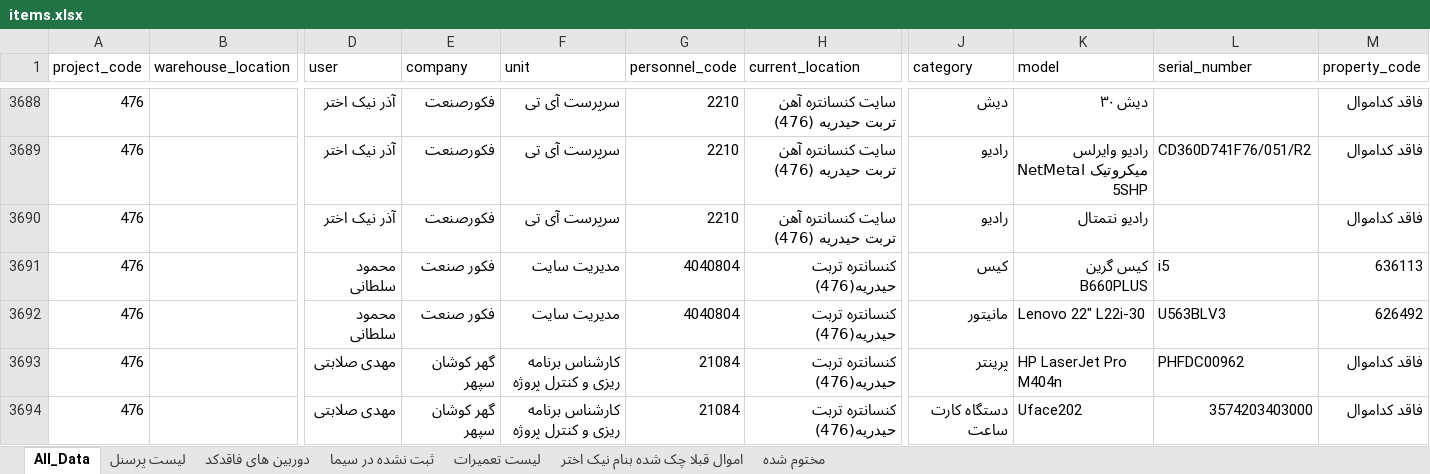
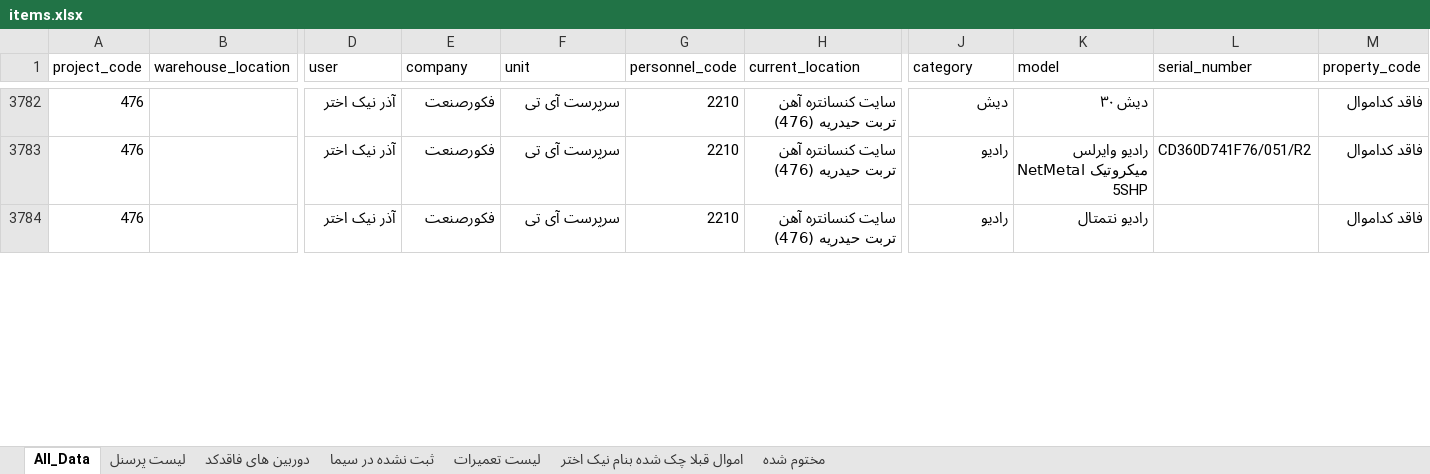
Before and after one commit to Ali-Abbaspour-12/Warehouse, an Excel workbook: uploads/items.xlsx, sheet All_Data, drawn as a sheet; only a part is shown, gaps mark what is left out; values as stored, in another font and other column widths than the file's, no cell formats; conditional formats not drawn; removed rows and columns are numbered as before the commit, all else as after; rows hold the shown columns only; the diff covers the shown part only; the diff names each change by its address in the sheet, - before the commit and + after, or states it on an @@ line.

```diff
--- a/uploads/items.xlsx (sheet All_Data)
+++ b/uploads/items.xlsx (sheet All_Data)
-row 3691: 476 |  | محمود سلطانی | فکور صنعت | مدیریت سایت | 4040804 | کنسانتره تربت حیدریه(476) | کیس | کیس گرین B660PLUS | i5 | 636113
-row 3692: 476 |  | محمود سلطانی | فکور صنعت | مدیریت سایت | 4040804 | کنسانتره تربت حیدریه(476) | مانيتور | Lenovo 22" L22i-30 | U563BLV3 | 626492
-row 3693: 476 |  | مهدی صلابتی | گهر كوشان سپهر | کارشناس برنامه ریزی و کنترل پروژه | 21084 | کنسانتره تربت حیدریه(476) | پرینتر | HP LaserJet Pro M404n | PHFDC00962 | فاقد کداموال
-row 3694: 476 |  | مهدی صلابتی | گهر كوشان سپهر | کارشناس برنامه ریزی و کنترل پروژه | 21084 | کنسانتره تربت حیدریه(476) | دستگاه کارت ساعت | Uface202 | 3574203403000 | فاقد کداموال
```
Also changed, not shown: 96 added rows, 92 removed rows, 58 moved rows and 8 edited cells elsewhere in this sheet, sheet لیست تعمیرات, sheet لیست پرسنل, cell formats, formulas that keep their value, data/items.xlsx, 7 other files.
